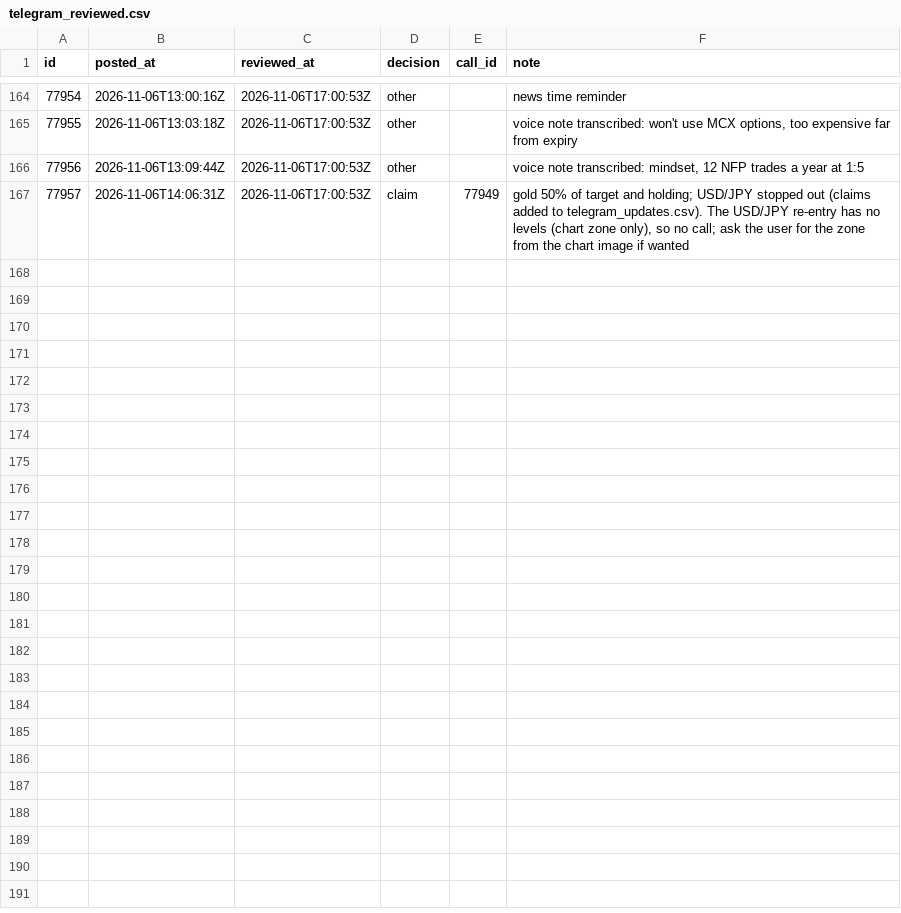
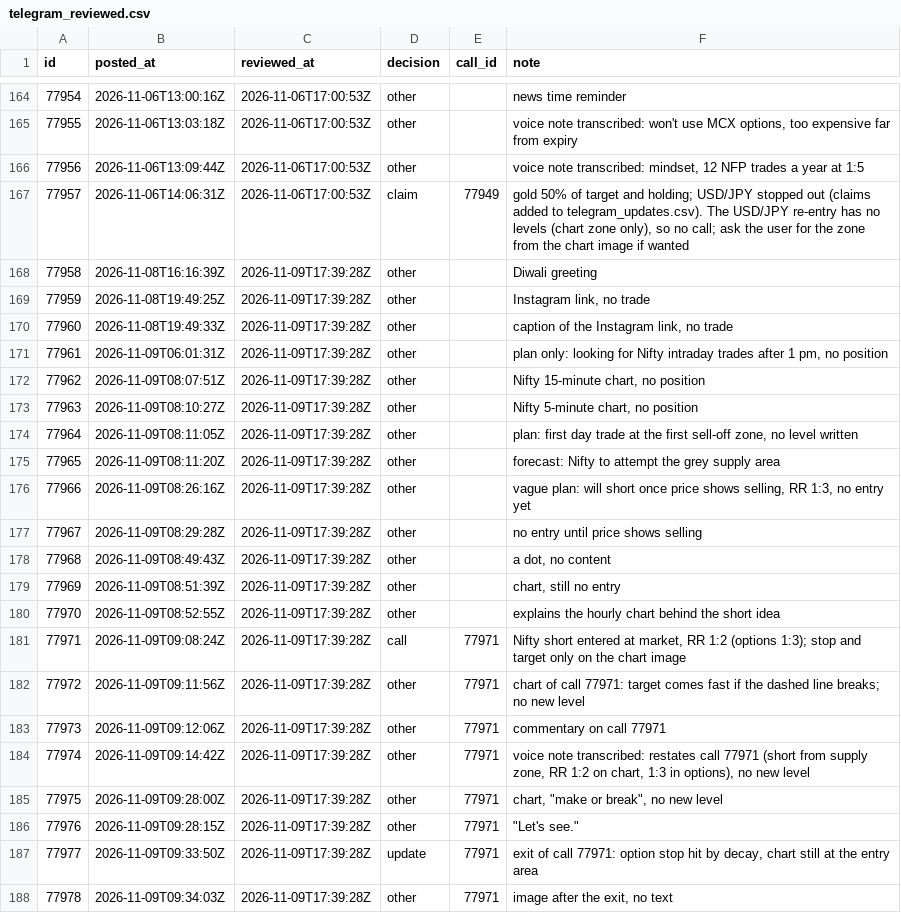
Before and after one commit to viruop/paper-arena, a CSV file: data/berlin/telegram_reviewed.csv, drawn as a sheet; only a part is shown, gaps mark what is left out.

```diff
--- a/data/berlin/telegram_reviewed.csv
+++ b/data/berlin/telegram_reviewed.csv
@@ -167 +167,22 @@ id,posted_at,reviewed_at,decision,call_id,note
 77957,2026-11-06T14:06:31Z,2026-11-06T17:00:53Z,claim,77949,"gold 50% of target and holding; USD/JPY stopped out (claims added to telegram_updates.csv). The USD/JPY re-entry has no levels (chart zone only), so no call; ask the user for the zone from the chart image if wanted"
+77958,2026-11-08T16:16:39Z,2026-11-09T17:39:28Z,other,,Diwali greeting
+77959,2026-11-08T19:49:25Z,2026-11-09T17:39:28Z,other,,"Instagram link, no trade"
+77960,2026-11-08T19:49:33Z,2026-11-09T17:39:28Z,other,,"caption of the Instagram link, no trade"
+77961,2026-11-09T06:01:31Z,2026-11-09T17:39:28Z,other,,"plan only: looking for Nifty intraday trades after 1 pm, no position"
+77962,2026-11-09T08:07:51Z,2026-11-09T17:39:28Z,other,,"Nifty 15-minute chart, no position"
+77963,2026-11-09T08:10:27Z,2026-11-09T17:39:28Z,other,,"Nifty 5-minute chart, no position"
+77964,2026-11-09T08:11:05Z,2026-11-09T17:39:28Z,other,,"plan: first day trade at the first sell-off zone, no level written"
+77965,2026-11-09T08:11:20Z,2026-11-09T17:39:28Z,other,,forecast: Nifty to attempt the grey supply area
+77966,2026-11-09T08:26:16Z,2026-11-09T17:39:28Z,other,,"vague plan: will short once price shows selling, RR 1:3, no entry yet"
+77967,2026-11-09T08:29:28Z,2026-11-09T17:39:28Z,other,,no entry until price shows selling
+77968,2026-11-09T08:49:43Z,2026-11-09T17:39:28Z,other,,"a dot, no content"
+77969,2026-11-09T08:51:39Z,2026-11-09T17:39:28Z,other,,"chart, still no entry"
+77970,2026-11-09T08:52:55Z,2026-11-09T17:39:28Z,other,,explains the hourly chart behind the short idea
+77971,2026-11-09T09:08:24Z,2026-11-09T17:39:28Z,call,77971,"Nifty short entered at market, RR 1:2 (options 1:3); stop and target only on the chart image"
+77972,2026-11-09T09:11:56Z,2026-11-09T17:39:28Z,other,77971,chart of call 77971: target comes fast if the dashed line breaks; no new level
+77973,2026-11-09T09:12:06Z,2026-11-09T17:39:28Z,other,77971,commentary on call 77971
+77974,2026-11-09T09:14:42Z,2026-11-09T17:39:28Z,other,77971,"voice note transcribed: restates call 77971 (short from supply zone, RR 1:2 on chart, 1:3 in options), no new level"
+77975,2026-11-09T09:28:00Z,2026-11-09T17:39:28Z,other,77971,"chart, ""make or break"", no new level"
+77976,2026-11-09T09:28:15Z,2026-11-09T17:39:28Z,other,77971,"""Let's see."""
+77977,2026-11-09T09:33:50Z,2026-11-09T17:39:28Z,update,77971,"exit of call 77971: option stop hit by decay, chart still at the entry area"
+77978,2026-11-09T09:34:03Z,2026-11-09T17:39:28Z,other,77971,"image after the exit, no text"
```
Also changed, not shown: data/berlin/telegram_calls.csv, data/berlin/telegram_updates.csv.
